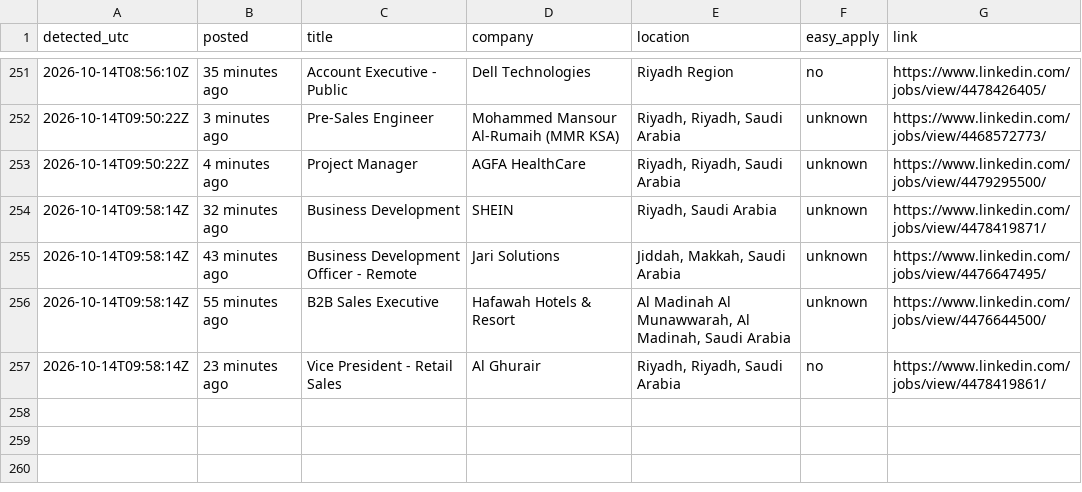
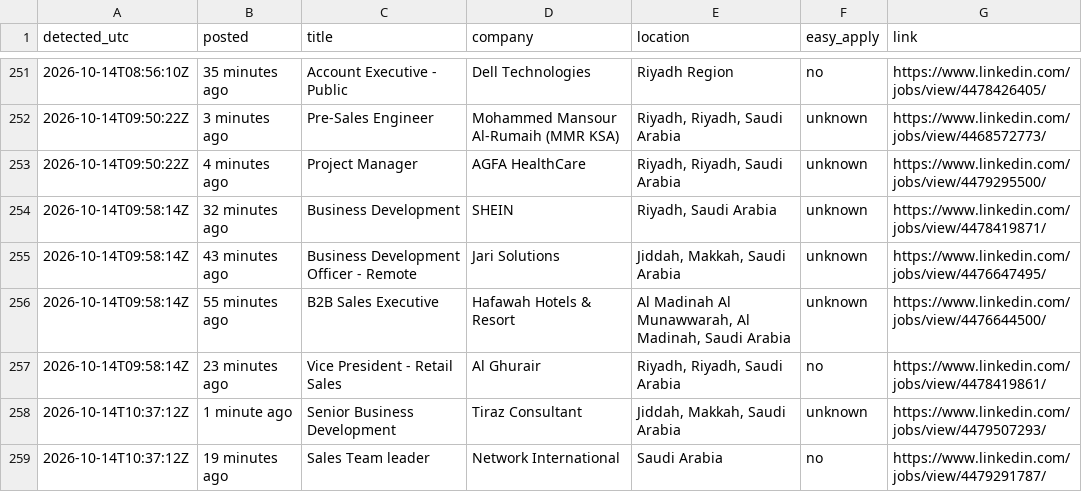
Before and after one commit to Refaatahmed47/linkedin-job-alert, a CSV file: jobs.csv, drawn as a sheet; only a part is shown, gaps mark what is left out; the diff names each change by its address in the sheet, - before the commit and + after, or states it on an @@ line.

```diff
--- a/jobs.csv
+++ b/jobs.csv
+row 258: 2026-10-14T10:37:12Z | 1 minute ago | Senior Business Development | Tiraz Consultant | Jiddah, Makkah, Saudi Arabia | unknown | https://www.linkedin.com/jobs/view/4479507293/
+row 259: 2026-10-14T10:37:12Z | 19 minutes ago | Sales Team leader | Network International | Saudi Arabia | no | https://www.linkedin.com/jobs/view/4479291787/
```
Also changed, not shown: 2 other files.
